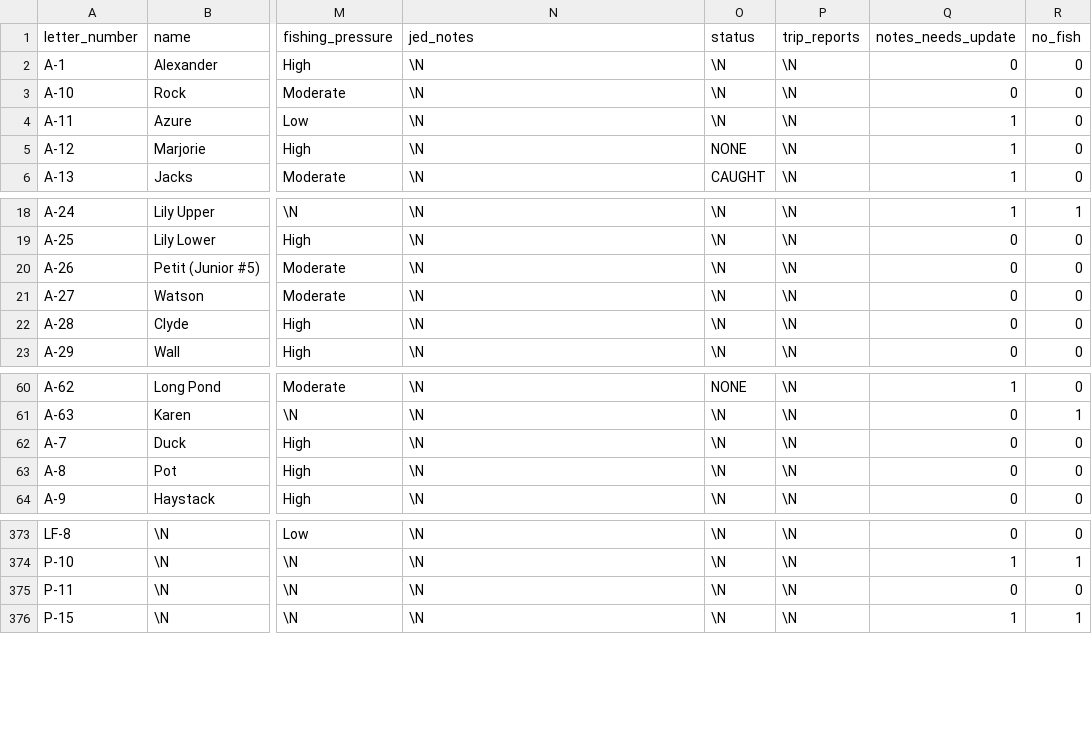
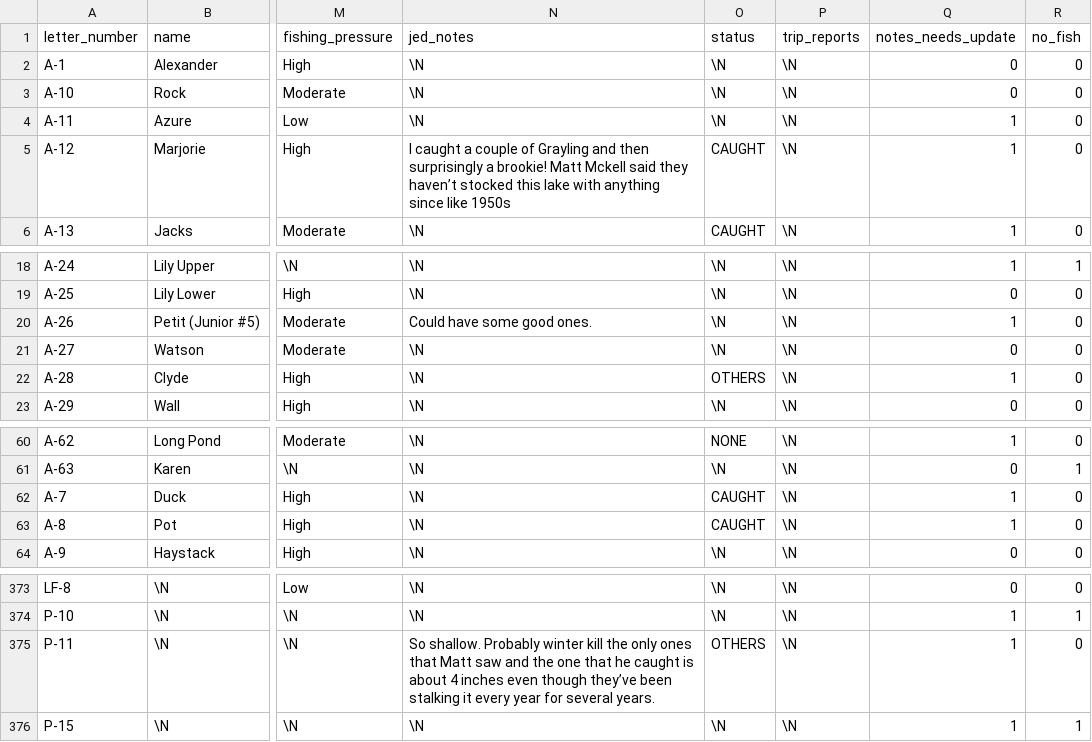
Before and after one commit to jedwood/uintas100, a CSV file: data/seeds/lakes.csv, drawn as a sheet; only a part is shown, gaps mark what is left out; the diff names each change by its address in the sheet, - before the commit and + after, or states it on an @@ line.

Commit message:
App edits: status/notes updates from the PWA

```diff
--- a/data/seeds/lakes.csv
+++ b/data/seeds/lakes.csv
-N5 (jed_notes): \N
+N5 (jed_notes): I caught a couple of Grayling and then surprisingly a brookie! Matt Mckell said they haven’t stocked this lake with anything since like 1950s
-O5 (status): NONE
+O5 (status): CAUGHT
-N20 (jed_notes): \N
+N20 (jed_notes): Could have some good ones.
-Q20 (notes_needs_update): 0
+Q20 (notes_needs_update): 1
-O22 (status): \N
+O22 (status): OTHERS
-Q22 (notes_needs_update): 0
+Q22 (notes_needs_update): 1
-O62:O63 (status): \N
+O62:O63 (status): CAUGHT
-Q62:Q63 (notes_needs_update): 0
+Q62:Q63 (notes_needs_update): 1
-N375 (jed_notes): \N
+N375 (jed_notes): So shallow. Probably winter kill the only ones that Matt saw and the one that he caught is about 4 inches even though they’ve been stalking it every year for several years.
-O375 (status): \N
+O375 (status): OTHERS
-Q375 (notes_needs_update): 0
+Q375 (notes_needs_update): 1
```
Also changed, not shown: 4 other files.
